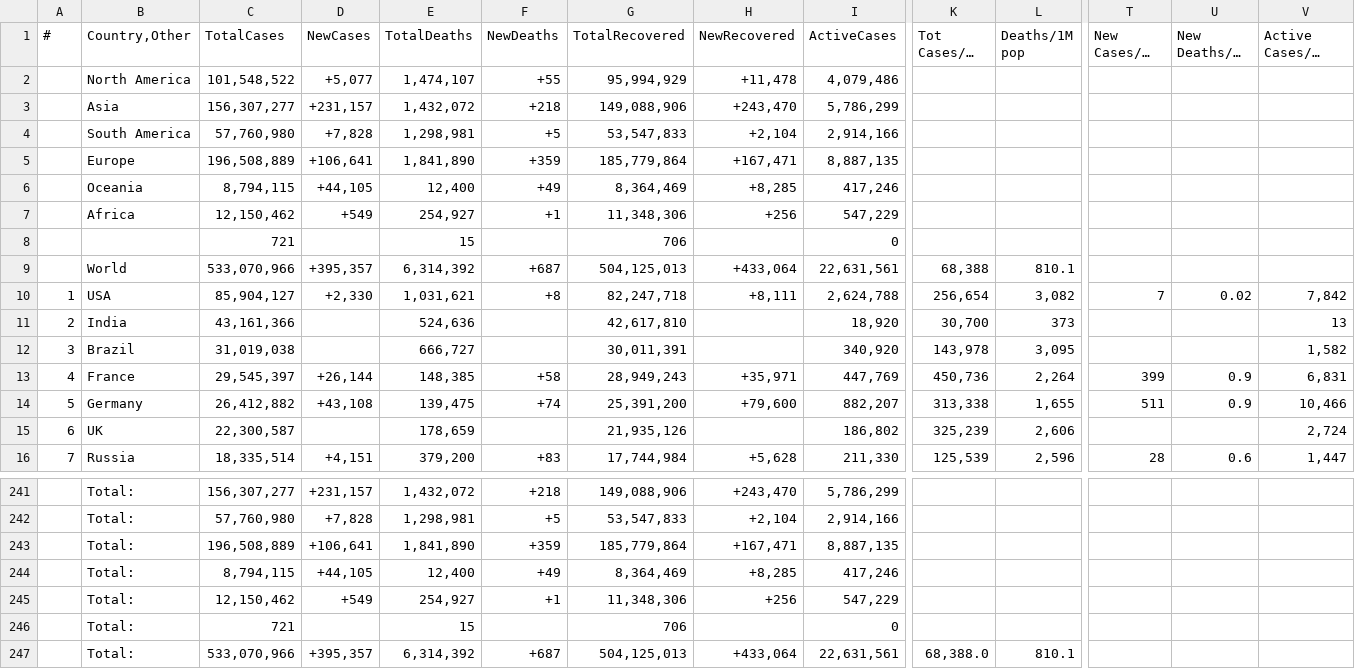
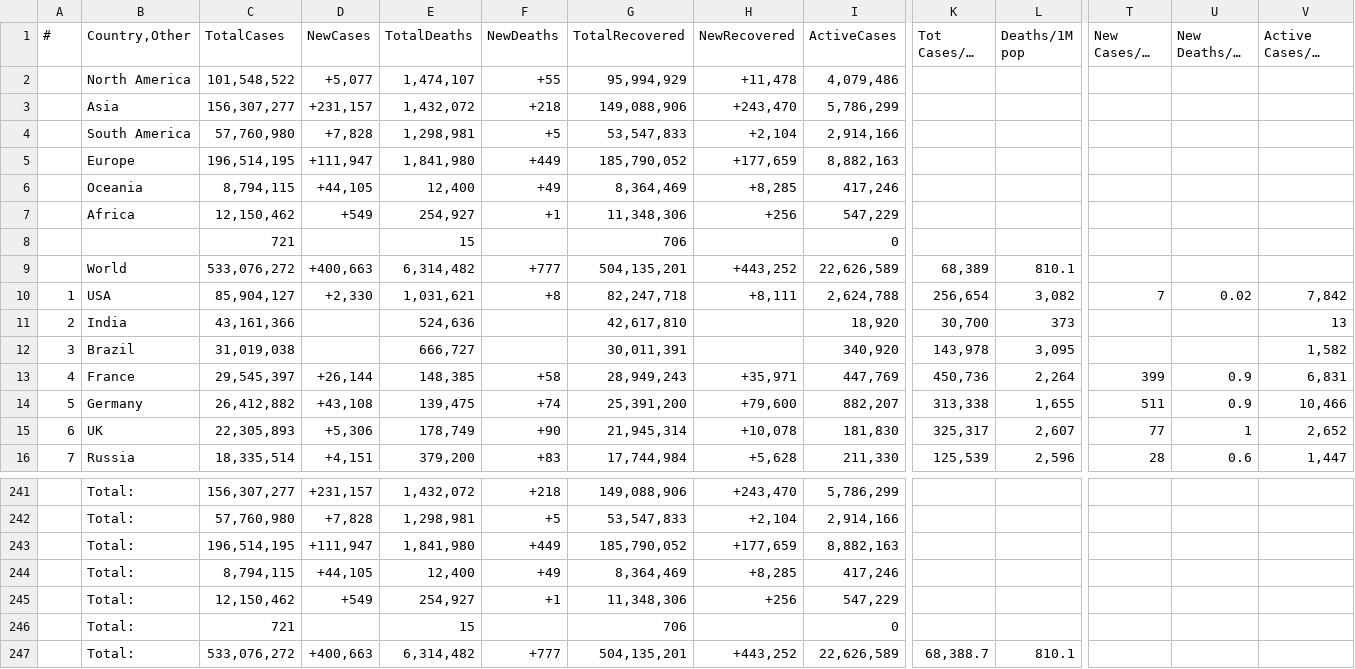
Before and after one commit to Covid-Data-API/Worldometer-Covid-Data-API, a CSV file: Table1.csv, drawn as a sheet; only a part is shown, gaps mark what is left out; long unchanged cells end in …; removed rows and columns are numbered as before the commit, all else as after; rows hold the shown columns only; the diff names each change by its address in the sheet, - before the commit and + after, or states it on an @@ line.

Commit message:
auto commit

```diff
--- a/Table1.csv
+++ b/Table1.csv
-row 5:  | Europe | 196,508,889 | +106,641 | 1,841,890 | +359 | 185,779,864 | +167,471 | 8,887,135
+row 5:  | Europe | 196,514,195 | +111,947 | 1,841,980 | +449 | 185,790,052 | +177,659 | 8,882,163
-row 9:  | World | 533,070,966 | +395,357 | 6,314,392 | +687 | 504,125,013 | +433,064 | 22,631,561 | 68,388 | 810.1
+row 9:  | World | 533,076,272 | +400,663 | 6,314,482 | +777 | 504,135,201 | +443,252 | 22,626,589 | 68,389 | 810.1
-C15 (TotalCases): 22,300,587
+C15 (TotalCases): 22,305,893
-D15 (NewCases): (empty)
+D15 (NewCases): +5,306
-E15 (TotalDeaths): 178,659
+E15 (TotalDeaths): 178,749
-F15 (NewDeaths): (empty)
+F15 (NewDeaths): +90
-G15 (TotalRecovered): 21,935,126
+G15 (TotalRecovered): 21,945,314
-H15 (NewRecovered): (empty)
+H15 (NewRecovered): +10,078
-I15 (ActiveCases): 186,802
+I15 (ActiveCases): 181,830
-K15 (Tot Cases/1M pop): 325,239
+K15 (Tot Cases/1M pop): 325,317
-L15 (Deaths/1M pop): 2,606
+L15 (Deaths/1M pop): 2,607
-T15 (New Cases/1M pop): (empty)
+T15 (New Cases/1M pop): 77
-U15 (New Deaths/1M pop): (empty)
+U15 (New Deaths/1M pop): 1
-V15 (Active Cases/1M pop): 2,724
+V15 (Active Cases/1M pop): 2,652
-row 243:  | Total: | 196,508,889 | +106,641 | 1,841,890 | +359 | 185,779,864 | +167,471 | 8,887,135
+row 243:  | Total: | 196,514,195 | +111,947 | 1,841,980 | +449 | 185,790,052 | +177,659 | 8,882,163
-row 247:  | Total: | 533,070,966 | +395,357 | 6,314,392 | +687 | 504,125,013 | +433,064 | 22,631,561 | 68,388.0 | 810.1
+row 247:  | Total: | 533,076,272 | +400,663 | 6,314,482 | +777 | 504,135,201 | +443,252 | 22,626,589 | 68,388.7 | 810.1
```
